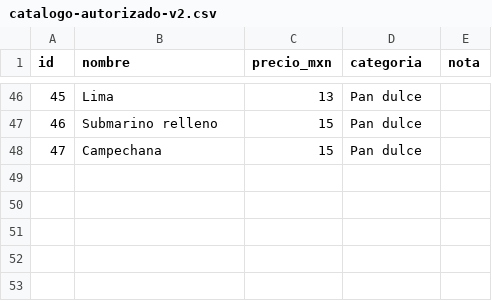
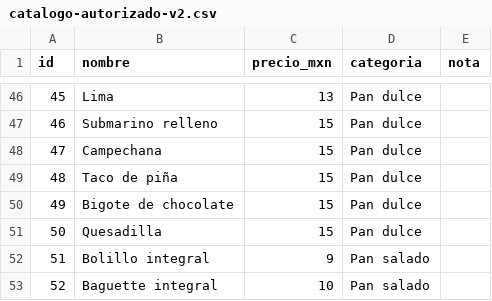
Before and after one commit to rammseth-spec/CasaMigaPOS, a CSV file: docs/catalog/catalogo-autorizado-v2.csv, drawn as a sheet; only a part is shown, gaps mark what is left out; the diff names each change by its address in the sheet, - before the commit and + after, or states it on an @@ line.

```diff
--- a/docs/catalog/catalogo-autorizado-v2.csv
+++ b/docs/catalog/catalogo-autorizado-v2.csv
+row 49: 48 | Taco de piña | 15 | Pan dulce
+row 50: 49 | Bigote de chocolate | 15 | Pan dulce
+row 51: 50 | Quesadilla | 15 | Pan dulce
+row 52: 51 | Bolillo integral | 9 | Pan salado
+row 53: 52 | Baguette integral | 10 | Pan salado
```
Also changed, not shown: 8 other files.
